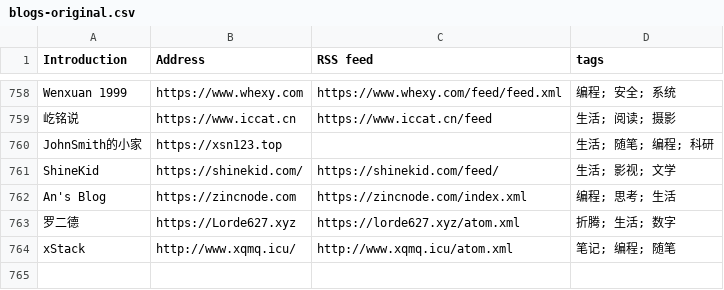
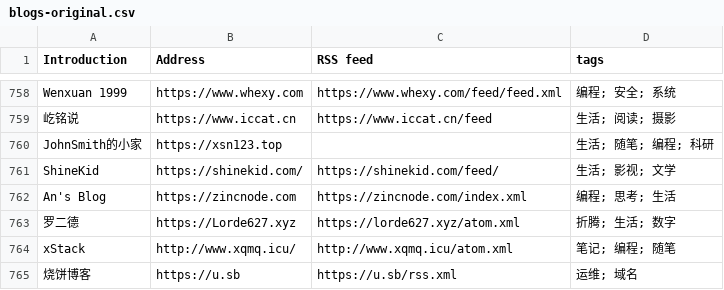
Before and after one commit to timqian/chinese-independent-blogs, a CSV file: blogs-original.csv, drawn as a sheet; only a part is shown, gaps mark what is left out; the diff names each change by its address in the sheet, - before the commit and + after, or states it on an @@ line.

Commit message:
add 烧饼博客 (#934)
烧饼博客, https://u.sb, https://u.sb/rss.xml, 运维; 域名

```diff
--- a/blogs-original.csv
+++ b/blogs-original.csv
+row 765: 烧饼博客 | https://u.sb | https://u.sb/rss.xml | 运维; 域名
```
